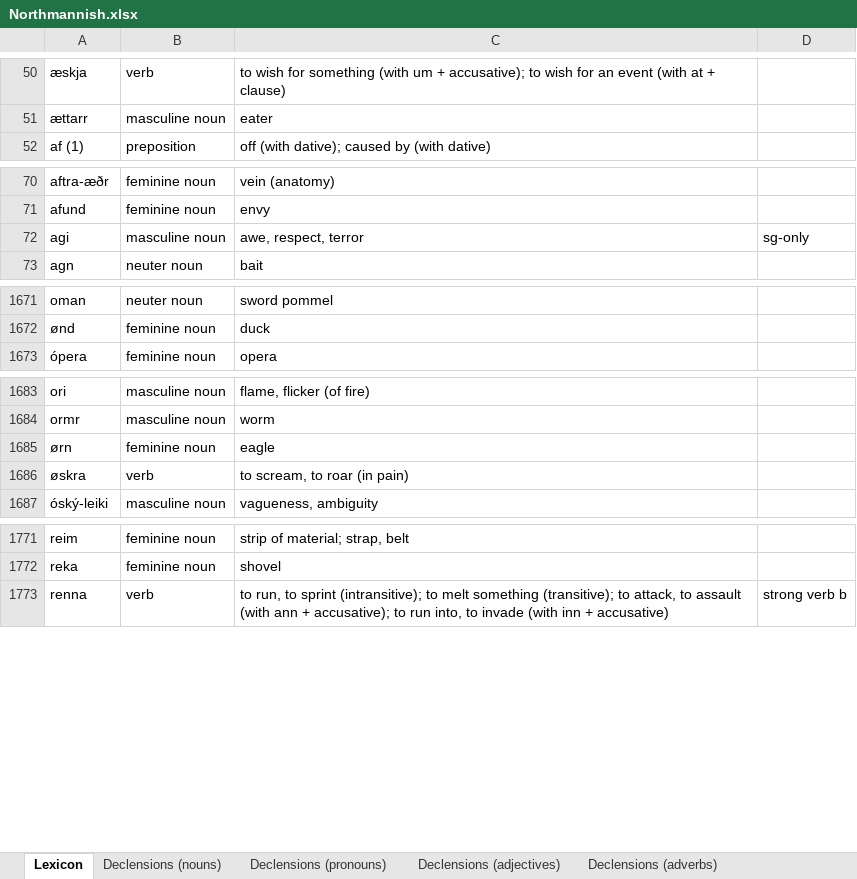
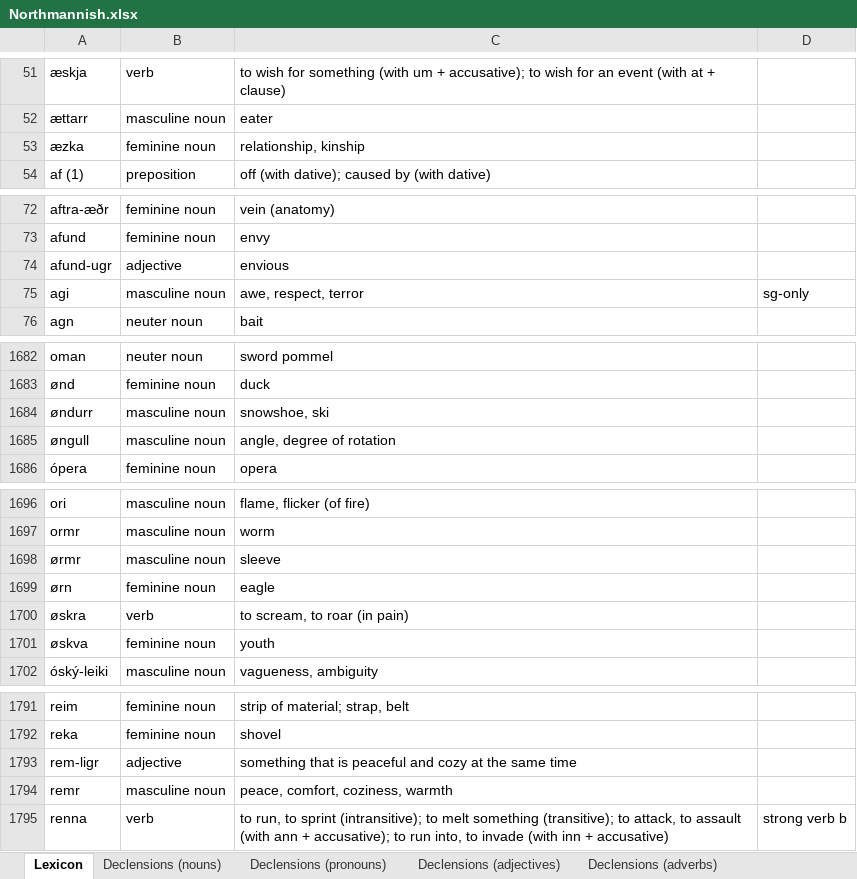
Before and after one commit to Oneo64/Aldraheimr2ndEdition, an Excel workbook: Literature/Languages/Northmannish.xlsx, sheet Lexicon, drawn as a sheet; only a part is shown, gaps mark what is left out; values as stored, in another font and other column widths than the file's, no borders; charts and pictures and table styles not drawn; the diff covers the shown part only; the diff names each change by its address in the sheet, - before the commit and + after, or states it on an @@ line.

```diff
--- a/Literature/Languages/Northmannish.xlsx (sheet Lexicon)
+++ b/Literature/Languages/Northmannish.xlsx (sheet Lexicon)
+row 53: æzka | feminine noun | relationship, kinship
+row 74: afund-ugr | adjective | envious
+row 1684: øndurr | masculine noun | snowshoe, ski
+row 1685: øngull | masculine noun | angle, degree of rotation
+row 1698: ørmr | masculine noun | sleeve
+row 1701: øskva | feminine noun | youth
+row 1793: rem-ligr | adjective | something that is peaceful and cozy at the same time
+row 1794: remr | masculine noun | peace, comfort, coziness, warmth
```
Also changed, not shown: 17 added rows, 3 removed rows and 1 edited cell elsewhere in this sheet, sheet Evolution Rules.
